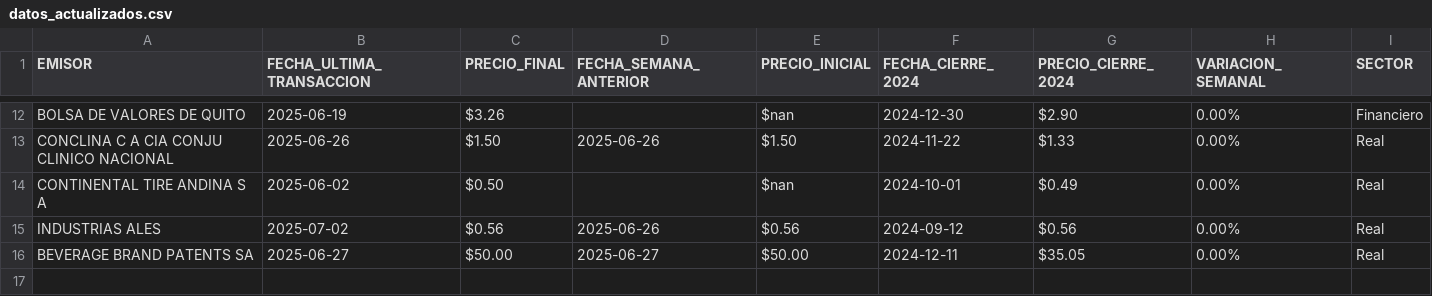
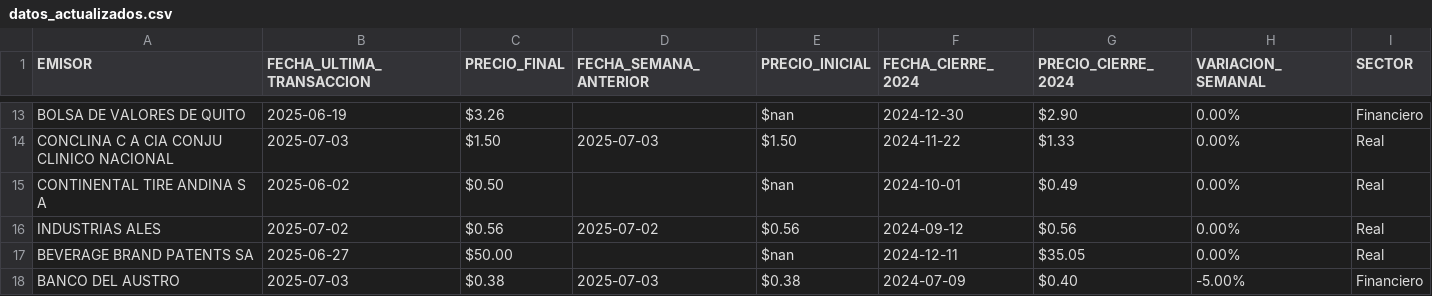
Before and after one commit to TRomMV/Reporte-Metrovalores, a CSV file: data/datos_actualizados.csv, drawn as a sheet; only a part is shown, gaps mark what is left out; addresses are those after the commit; the diff covers the shown part only; the diff names each change by its address in the sheet, - before the commit and + after, or states it on an @@ line.

```diff
--- a/data/datos_actualizados.csv
+++ b/data/datos_actualizados.csv
-B14 (FECHA_ULTIMA_TRANSACCION): 2025-06-26
+B14 (FECHA_ULTIMA_TRANSACCION): 2025-07-03
-D14 (FECHA_SEMANA_ANTERIOR): 2025-06-26
+D14 (FECHA_SEMANA_ANTERIOR): 2025-07-03
-D16 (FECHA_SEMANA_ANTERIOR): 2025-06-26
+D16 (FECHA_SEMANA_ANTERIOR): 2025-07-02
-D17 (FECHA_SEMANA_ANTERIOR): 2025-06-27
+D17 (FECHA_SEMANA_ANTERIOR): (empty)
-E17 (PRECIO_INICIAL): $50.00
+E17 (PRECIO_INICIAL): $nan
+row 18: BANCO DEL AUSTRO | 2025-07-03 | $0.38 | 2025-07-03 | $0.38 | 2024-07-09 | $0.40 | -5.00% | Financiero
```
Also changed, not shown: 1 added row and 33 edited cells elsewhere in this file, data/acciones_2024.csv, data/acciones_2025.csv, 8 other files.
